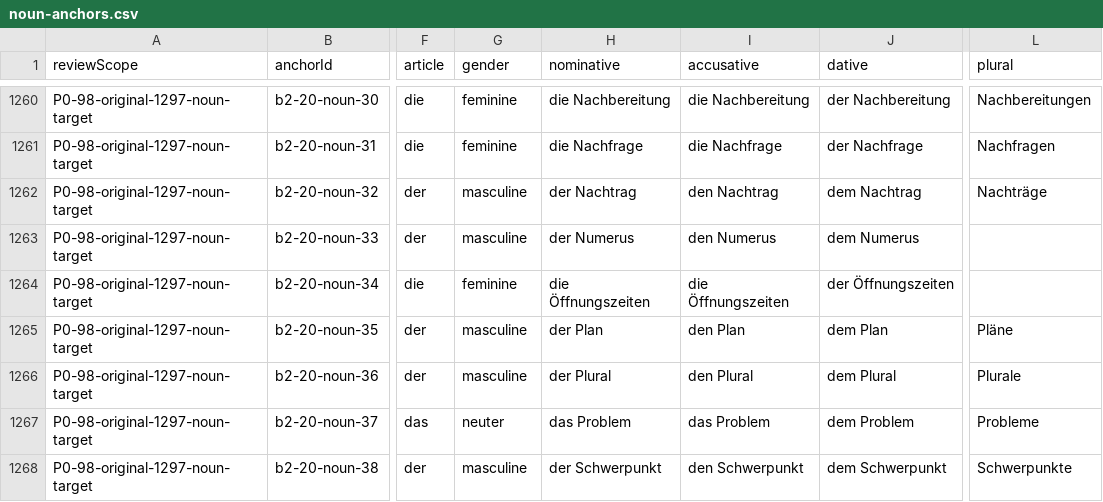
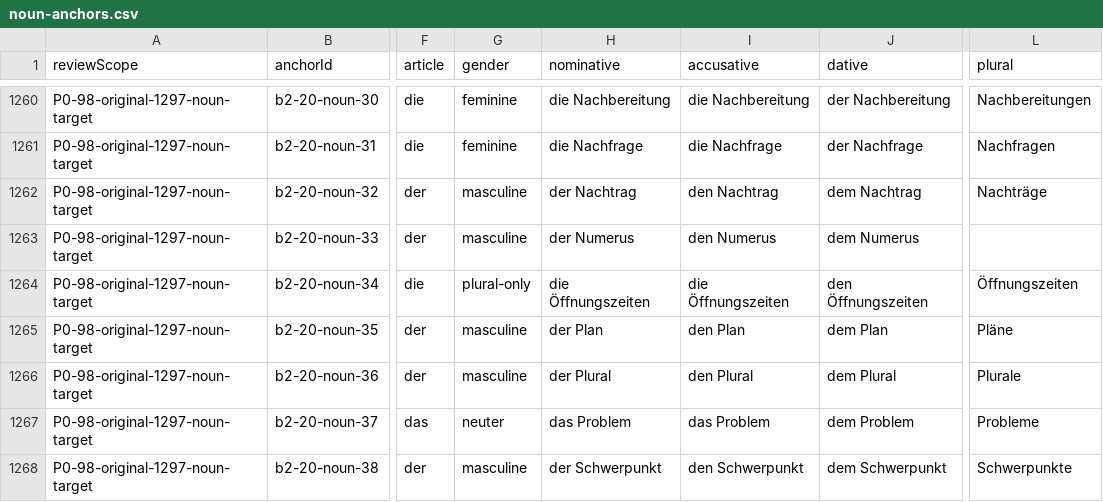
Before and after one commit to naderba69/wegberlin, a CSV file: reports/lexical-review-packet/noun-anchors.csv, drawn as a sheet; only a part is shown, gaps mark what is left out; the diff covers the shown part only; the diff names each change by its address in the sheet, - before the commit and + after, or states it on an @@ line.

```diff
--- a/reports/lexical-review-packet/noun-anchors.csv
+++ b/reports/lexical-review-packet/noun-anchors.csv
-G1264 (gender): feminine
+G1264 (gender): plural-only
-J1264 (dative): der Öffnungszeiten
+J1264 (dative): den Öffnungszeiten
-L1264 (plural): (empty)
+L1264 (plural): Öffnungszeiten
```
Also changed, not shown: 26 edited cells elsewhere in this file, reports/lexical-review-packet/frame-quality-targets.csv, reports/lexical-review-packet/verb-frames.csv, 39 other files.
